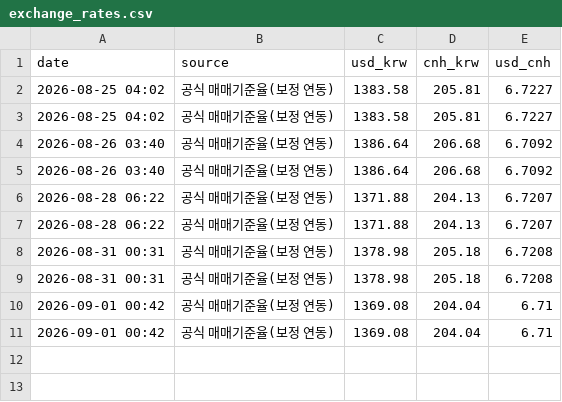
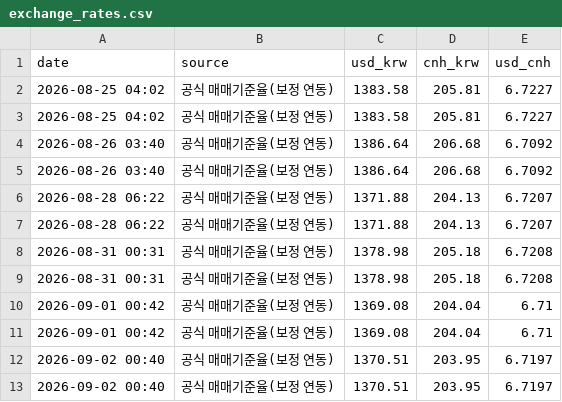
Before and after one commit to seo8705-wq/exchange-rate-bot, a CSV file: exchange_rates.csv, drawn as a sheet; the diff names each change by its address in the sheet, - before the commit and + after, or states it on an @@ line.

```diff
--- a/exchange_rates.csv
+++ b/exchange_rates.csv
+row 12: 2026-09-02 00:40 | 공식 매매기준율(보정 연동) | 1370.51 | 203.95 | 6.7197
+row 13: 2026-09-02 00:40 | 공식 매매기준율(보정 연동) | 1370.51 | 203.95 | 6.7197
```
